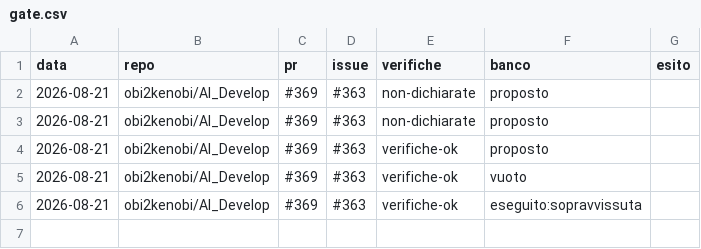
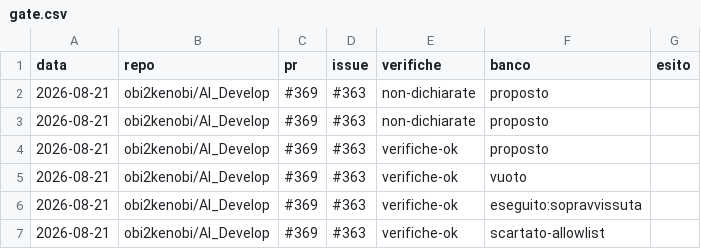
Before and after one commit to obi2kenobi/AI_Programmer, a CSV file: metrics/gate.csv, drawn as a sheet.

Commit message:
fix: allowlist senza interpreti + sandbox con letture sensibili negate (opzione c di Luca)
I sei bypass documentati da dev-critic ora bloccati (provato con gli stessi
comandi), le letture di .ssh/token-gh/credenziali negate nel seatbelt,
split dei segmenti consapevole delle virgolette. DEBITI saldati, SAL con
la decisione e le prove.

```diff
--- a/metrics/gate.csv
+++ b/metrics/gate.csv
@@ -6 +6,2 @@ data,repo,pr,issue,verifiche,banco,esito
 2026-08-21,obi2kenobi/AI_Develop,#369,#363,verifiche-ok,eseguito:sopravvissuta
+2026-08-21,obi2kenobi/AI_Develop,#369,#363,verifiche-ok,scartato-allowlist,
```
Also changed, not shown: 5 other files.
